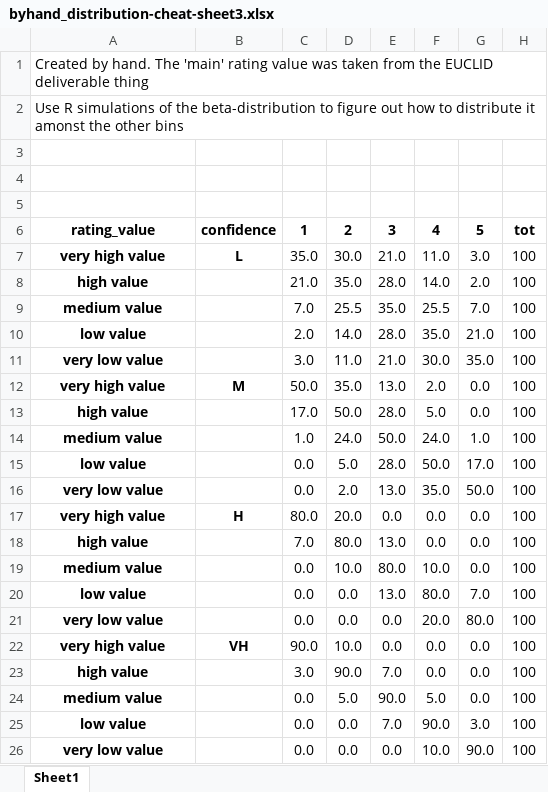
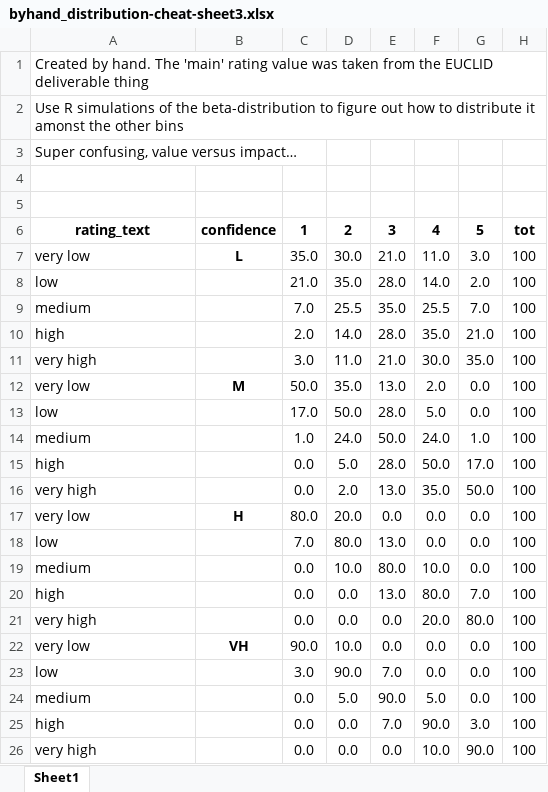
Before and after one commit to vanichols/PESTO, an Excel workbook: inst/extdata/byhand_distribution-cheat-sheet3.xlsx, sheet Sheet1, drawn as a sheet; values as stored, in another font and other column widths than the file's, no borders; removed rows and columns are numbered as before the commit, all else as after; the diff names each change by its address in the sheet, - before the commit and + after, or states it on an @@ line.

```diff
--- a/inst/extdata/byhand_distribution-cheat-sheet3.xlsx (sheet Sheet1)
+++ b/inst/extdata/byhand_distribution-cheat-sheet3.xlsx (sheet Sheet1)
+row 3: Super confusing, value versus impact…
-row 5: (empty)
-A6: rating_value
+A6: rating_text
-A7: very high value
+A7: very low
@@ A7:A26 bold: on → off, alignment: center → left @@
-A8: high value
+A8: low
-A9: medium value
+A9: medium
-A10: low value
+A10: high
-A11: very low value
+A11: very high
-A12: very high value
+A12: very low
-A13: high value
+A13: low
-A14: medium value
+A14: medium
-A15: low value
+A15: high
-A16: very low value
+A16: very high
-A17: very high value
+A17: very low
-A18: high value
+A18: low
-A19: medium value
+A19: medium
-A20: low value
+A20: high
-A21: very low value
+A21: very high
-A22: very high value
+A22: very low
-A23: high value
+A23: low
-A24: medium value
+A24: medium
-A25: low value
+A25: high
-A26: very low value
+A26: very high
```
Also changed, not shown: 7 other files.
